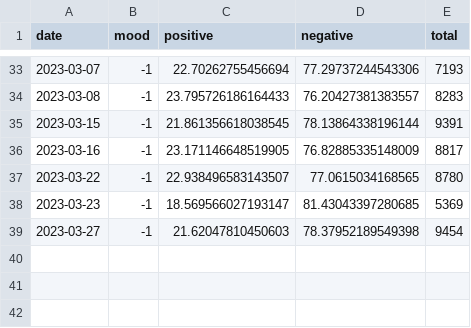
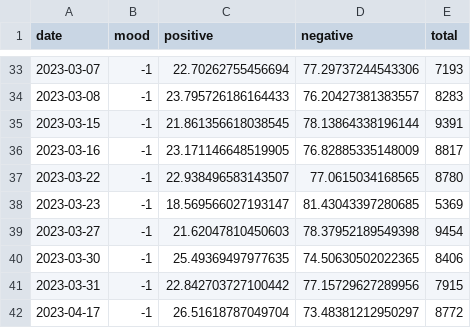
Before and after one commit to crakernano/twitter_mood_analytic, a CSV file: src/mood.csv, drawn as a sheet; only a part is shown, gaps mark what is left out; the diff names each change by its address in the sheet, - before the commit and + after, or states it on an @@ line.

Commit message:
Actualizado atomaticamente el: 2023-04-17 13:56:35.149297

```diff
--- a/src/mood.csv
+++ b/src/mood.csv
+row 40: 2023-03-30 | -1 | 25.49369497977635 | 74.50630502022365 | 8406
+row 41: 2023-03-31 | -1 | 22.842703727100442 | 77.15729627289956 | 7915
+row 42: 2023-04-17 | -1 | 26.51618787049704 | 73.48381212950297 | 8772
```
